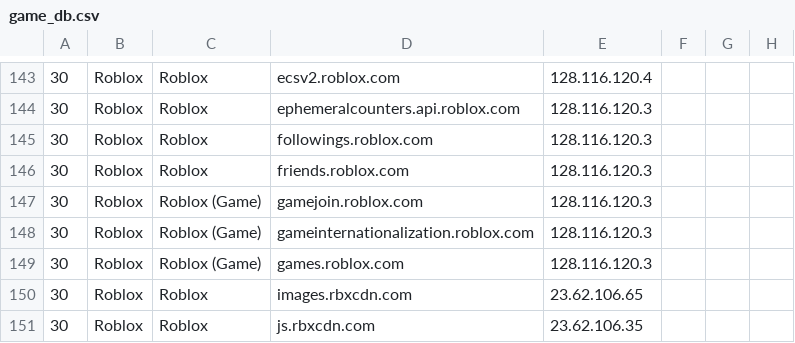
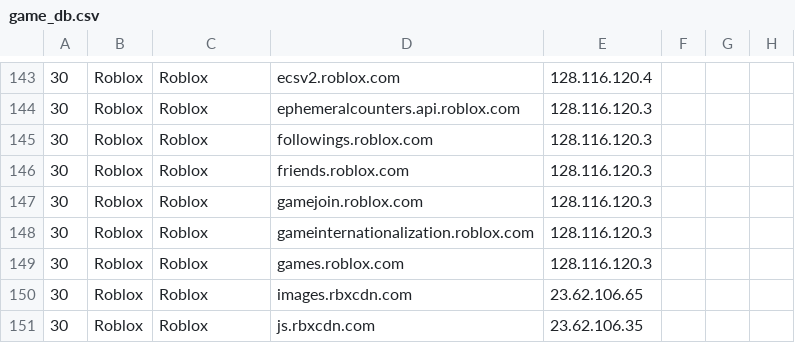
Before and after one commit to zeroistfilm/Shell_Parser, a CSV file: game_db.csv, drawn as a sheet; only a part is shown, gaps mark what is left out; the diff names each change by its address in the sheet, - before the commit and + after, or states it on an @@ line.

Commit message:
Merge Roblox (Game) into Roblox
Signed-off-by: Henry Choi <wschd770@gmail.com>

```diff
--- a/game_db.csv
+++ b/game_db.csv
-C147:C149: Roblox (Game)
+C147:C149: Roblox
```
